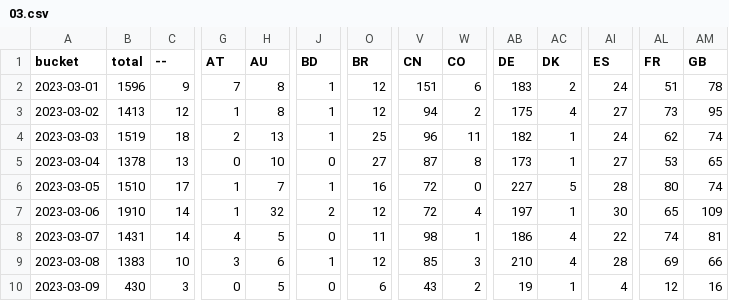
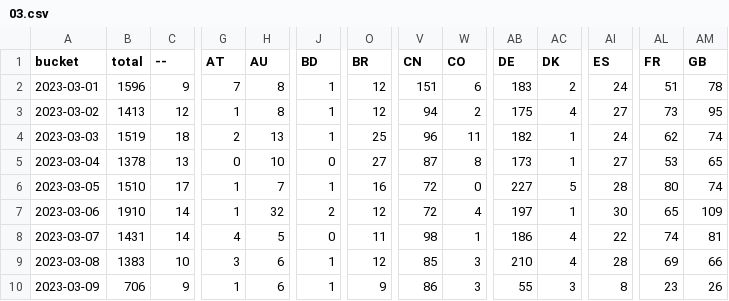
Before and after one commit to dtinth/jamulus-usage-stats, a CSV file: daily/2023/03.csv, drawn as a sheet; only a part is shown, gaps mark what is left out; the diff covers the shown part only; the diff names each change by its address in the sheet, - before the commit and + after, or states it on an @@ line.

```diff
--- a/daily/2023/03.csv
+++ b/daily/2023/03.csv
-B10 (total): 430
+B10 (total): 706
-C10 (--): 3
+C10 (--): 9
-G10 (AT): 0
+G10 (AT): 1
-H10 (AU): 5
+H10 (AU): 6
-J10 (BD): 0
+J10 (BD): 1
-O10 (BR): 6
+O10 (BR): 9
-V10 (CN): 43
+V10 (CN): 86
-W10 (CO): 2
+W10 (CO): 3
-AB10 (DE): 19
+AB10 (DE): 55
-AC10 (DK): 1
+AC10 (DK): 3
-AI10 (ES): 4
+AI10 (ES): 8
-AL10 (FR): 12
+AL10 (FR): 23
-AM10 (GB): 16
+AM10 (GB): 26
```
Also changed, not shown: 27 edited cells elsewhere in this file, hourly/2023/03-05.csv.
